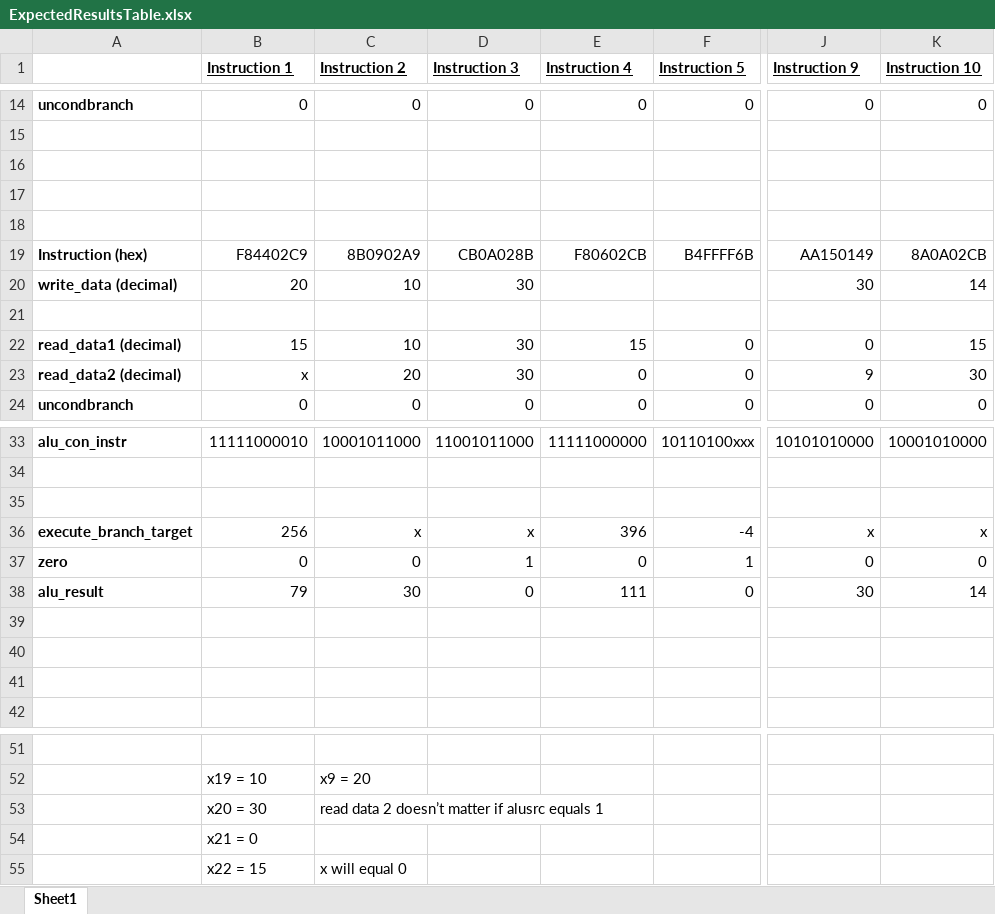
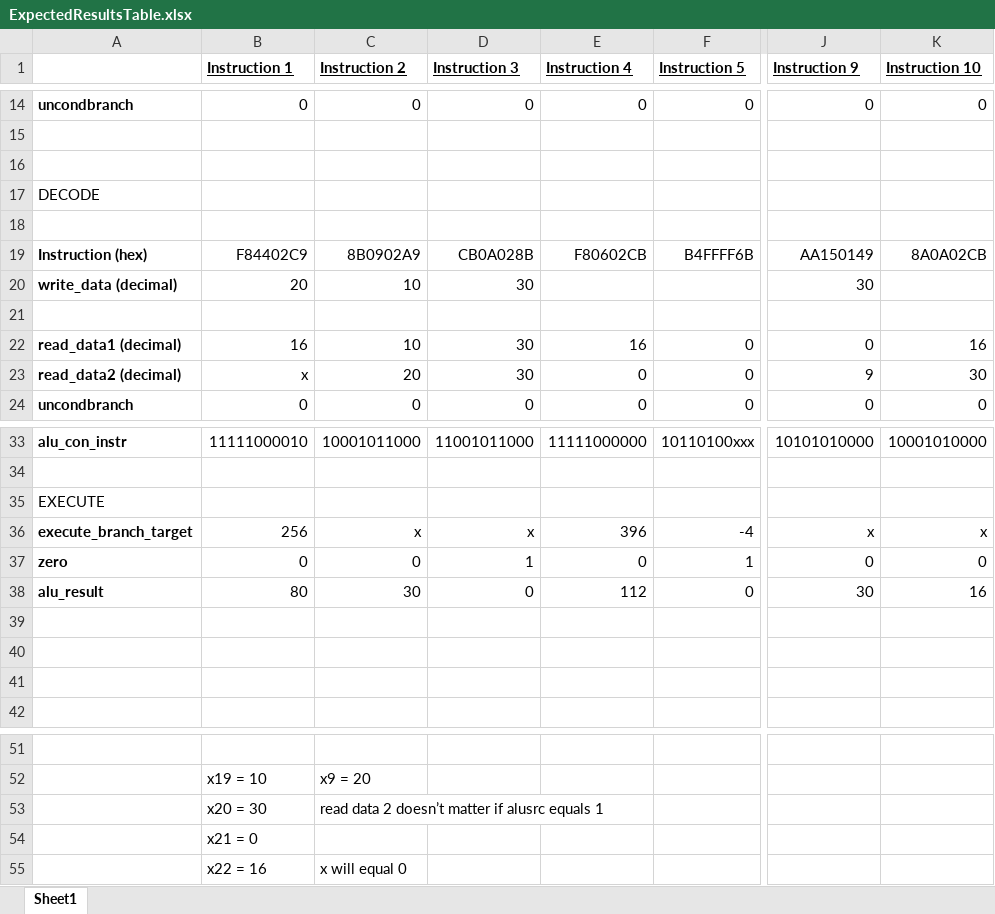
Before and after one commit to mc25573/ARMv8-Processor, an Excel workbook: testfiles/ExpectedResultsTable.xlsx, sheet Sheet1, drawn as a sheet; only a part is shown, gaps mark what is left out; values as stored, in another font and other column widths than the file's, no borders; the diff names each change by its address in the sheet, - before the commit and + after, or states it on an @@ line.

```diff
--- a/testfiles/ExpectedResultsTable.xlsx (sheet Sheet1)
+++ b/testfiles/ExpectedResultsTable.xlsx (sheet Sheet1)
-A17: (empty)
+A17: DECODE
-K20 (Instruction 10): 14
+K20 (Instruction 10): (empty)
-B22 (Instruction 1): 15
+B22 (Instruction 1): 16
-E22 (Instruction 4): 15
+E22 (Instruction 4): 16
-K22 (Instruction 10): 15
+K22 (Instruction 10): 16
-A35: (empty)
+A35: EXECUTE
-B38 (Instruction 1): 79
+B38 (Instruction 1): 80
-E38 (Instruction 4): 111
+E38 (Instruction 4): 112
-K38 (Instruction 10): 14
+K38 (Instruction 10): 16
-B55 (Instruction 1): x22 = 15
+B55 (Instruction 1): x22 = 16
```
Also changed, not shown: 12 other files.
